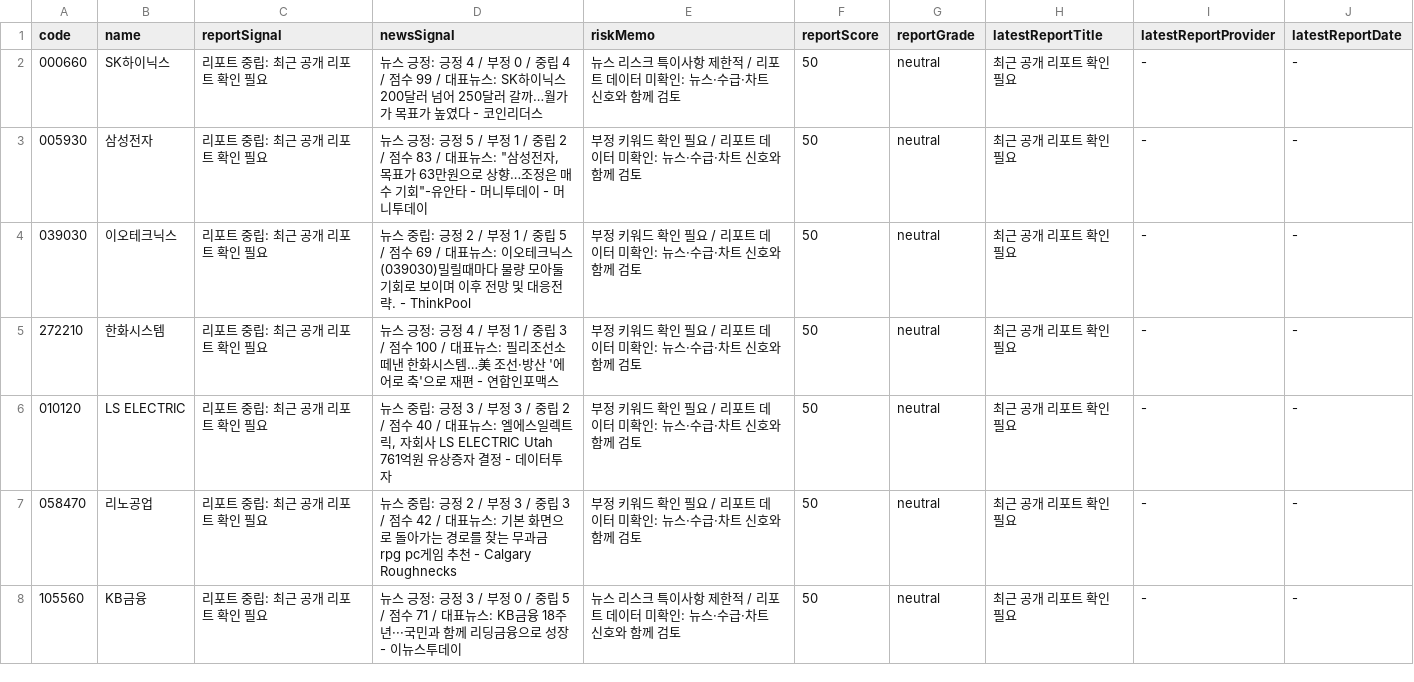
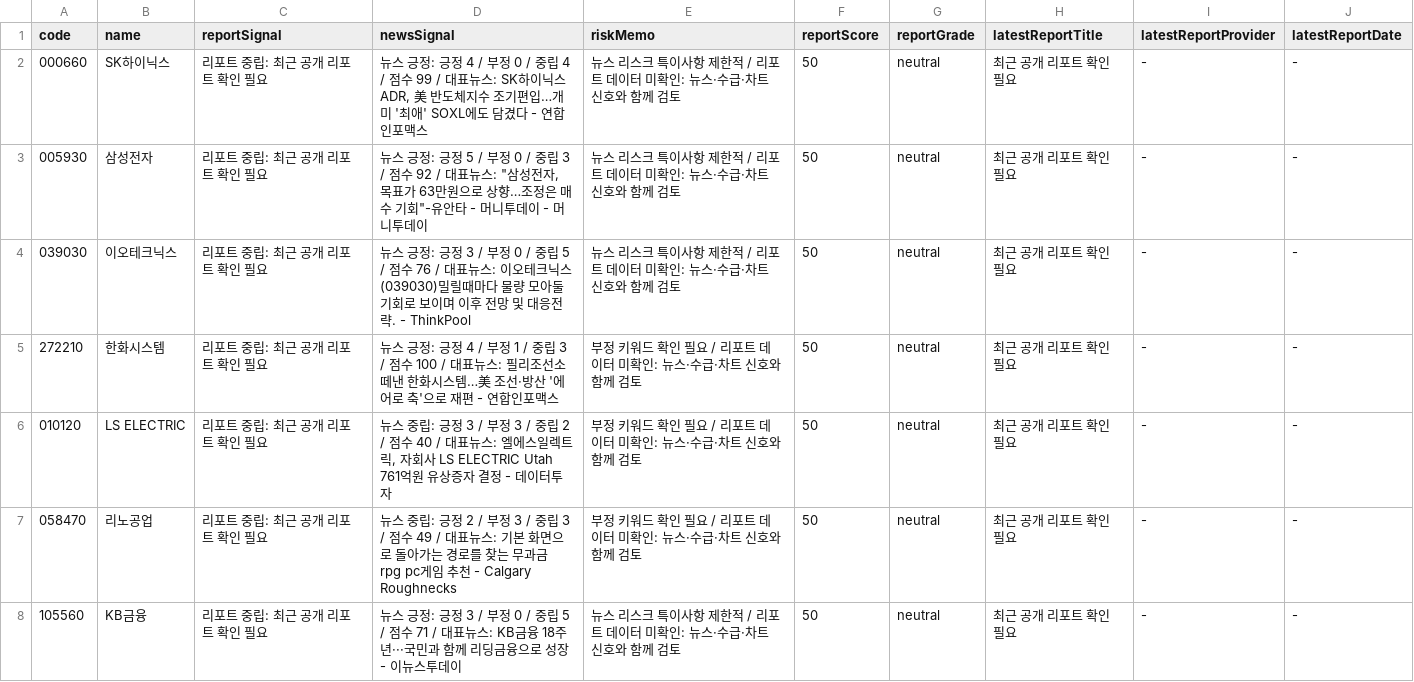
Before and after one commit to babbu28238/investment-json-data, a CSV file: report_hints.csv, drawn as a sheet; only a part is shown; the diff covers the shown part only.

```diff
--- a/report_hints.csv
+++ b/report_hints.csv
@@ -1,8 +1,8 @@
 code,name,reportSignal,newsSignal,riskMemo,reportScore,reportGrade,latestReportTitle,latestReportProvider,latestReportDate
-000660,SK하이닉스,리포트 중립: 최근 공개 리포트 확인 필요,뉴스 긍정: 긍정 4 / 부정 0 / 중립 4 / 점수 99 / 대표뉴스: SK하이닉스 200달러 넘어 250달러 갈까…월가가 목표가 높였다 - 코인리더스,뉴스 리스크 특이사항 제한적 / 리포트 데이터 미확인: 뉴스·수급·차트 신호와 함께 검토,50,neutral,최근 공개 리포트 확인 필요,-,-
-005930,삼성전자,리포트 중립: 최근 공개 리포트 확인 필요,"뉴스 긍정: 긍정 5 / 부정 1 / 중립 2 / 점수 83 / 대표뉴스: ""삼성전자, 목표가 63만원으로 상향…조정은 매수 기회""-유안타 - 머니투데이 - 머니투데이",부정 키워드 확인 필요 / 리포트 데이터 미확인: 뉴스·수급·차트 신호와 함께 검토,50,neutral,최근 공개 리포트 확인 필요,-,-
-039030,이오테크닉스,리포트 중립: 최근 공개 리포트 확인 필요,뉴스 중립: 긍정 2 / 부정 1 / 중립 5 / 점수 69 / 대표뉴스: 이오테크닉스(039030)밀릴때마다 물량 모아둘 기회로 보이며 이후 전망 및 대응전략. - ThinkPool,부정 키워드 확인 필요 / 리포트 데이터 미확인: 뉴스·수급·차트 신호와 함께 검토,50,neutral,최근 공개 리포트 확인 필요,-,-
+000660,SK하이닉스,리포트 중립: 최근 공개 리포트 확인 필요,"뉴스 긍정: 긍정 4 / 부정 0 / 중립 4 / 점수 99 / 대표뉴스: SK하이닉스 ADR, 美 반도체지수 조기편입…개미 '최애' SOXL에도 담겼다 - 연합인포맥스",뉴스 리스크 특이사항 제한적 / 리포트 데이터 미확인: 뉴스·수급·차트 신호와 함께 검토,50,neutral,최근 공개 리포트 확인 필요,-,-
+005930,삼성전자,리포트 중립: 최근 공개 리포트 확인 필요,"뉴스 긍정: 긍정 5 / 부정 0 / 중립 3 / 점수 92 / 대표뉴스: ""삼성전자, 목표가 63만원으로 상향…조정은 매수 기회""-유안타 - 머니투데이 - 머니투데이",뉴스 리스크 특이사항 제한적 / 리포트 데이터 미확인: 뉴스·수급·차트 신호와 함께 검토,50,neutral,최근 공개 리포트 확인 필요,-,-
+039030,이오테크닉스,리포트 중립: 최근 공개 리포트 확인 필요,뉴스 긍정: 긍정 3 / 부정 0 / 중립 5 / 점수 76 / 대표뉴스: 이오테크닉스(039030)밀릴때마다 물량 모아둘 기회로 보이며 이후 전망 및 대응전략. - ThinkPool,뉴스 리스크 특이사항 제한적 / 리포트 데이터 미확인: 뉴스·수급·차트 신호와 함께 검토,50,neutral,최근 공개 리포트 확인 필요,-,-
 272210,한화시스템,리포트 중립: 최근 공개 리포트 확인 필요,뉴스 긍정: 긍정 4 / 부정 1 / 중립 3 / 점수 100 / 대표뉴스: 필리조선소 떼낸 한화시스템…美 조선·방산 '에어로 축'으로 재편 - 연합인포맥스,부정 키워드 확인 필요 / 리포트 데이터 미확인: 뉴스·수급·차트 신호와 함께 검토,50,neutral,최근 공개 리포트 확인 필요,-,-
 010120,LS ELECTRIC,리포트 중립: 최근 공개 리포트 확인 필요,"뉴스 중립: 긍정 3 / 부정 3 / 중립 2 / 점수 40 / 대표뉴스: 엘에스일렉트릭, 자회사 LS ELECTRIC Utah 761억원 유상증자 결정 - 데이터투자",부정 키워드 확인 필요 / 리포트 데이터 미확인: 뉴스·수급·차트 신호와 함께 검토,50,neutral,최근 공개 리포트 확인 필요,-,-
-058470,리노공업,리포트 중립: 최근 공개 리포트 확인 필요,뉴스 중립: 긍정 2 / 부정 3 / 중립 3 / 점수 42 / 대표뉴스: 기본 화면으로 돌아가는 경로를 찾는 무과금 rpg pc게임 추천 - Calgary Roughnecks,부정 키워드 확인 필요 / 리포트 데이터 미확인: 뉴스·수급·차트 신호와 함께 검토,50,neutral,최근 공개 리포트 확인 필요,-,-
+058470,리노공업,리포트 중립: 최근 공개 리포트 확인 필요,뉴스 중립: 긍정 2 / 부정 3 / 중립 3 / 점수 49 / 대표뉴스: 기본 화면으로 돌아가는 경로를 찾는 무과금 rpg pc게임 추천 - Calgary Roughnecks,부정 키워드 확인 필요 / 리포트 데이터 미확인: 뉴스·수급·차트 신호와 함께 검토,50,neutral,최근 공개 리포트 확인 필요,-,-
 105560,KB금융,리포트 중립: 최근 공개 리포트 확인 필요,뉴스 긍정: 긍정 3 / 부정 0 / 중립 5 / 점수 71 / 대표뉴스: KB금융 18주년···국민과 함께 리딩금융으로 성장 - 이뉴스투데이,뉴스 리스크 특이사항 제한적 / 리포트 데이터 미확인: 뉴스·수급·차트 신호와 함께 검토,50,neutral,최근 공개 리포트 확인 필요,-,-
```
Also changed, not shown: 5 edited cells elsewhere in this file, 28 other files.
